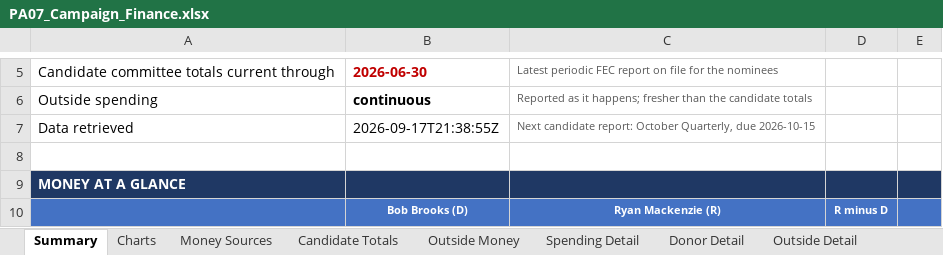
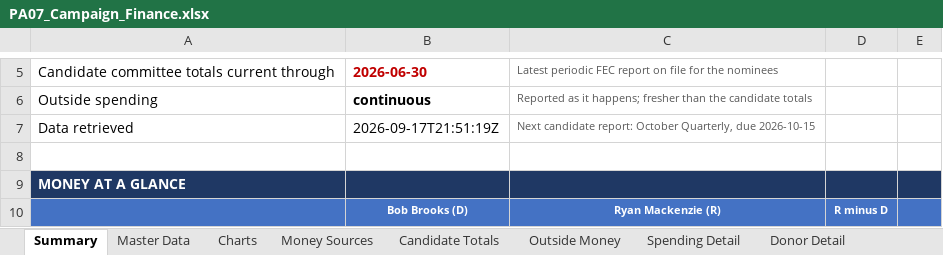
Before and after one commit to weinsteincharles27-del/pa07-finance, an Excel workbook: site/PA07_Campaign_Finance.xlsx, sheet Summary, drawn as a sheet; only a part is shown, gaps mark what is left out; values as stored, in another font and other column widths than the file's, no borders; the diff names each change by its address in the sheet, - before the commit and + after, or states it on an @@ line.

Commit message:
Refresh FEC data 2026-09-17 21:52 UTC

```diff
--- a/site/PA07_Campaign_Finance.xlsx (sheet Summary)
+++ b/site/PA07_Campaign_Finance.xlsx (sheet Summary)
+sheet tab: Master Data
-B7: 2026-09-17T21:38:55Z
+B7: 2026-09-17T21:51:19Z
```
Also changed, not shown: sheet Spending Detail, sheet Candidate Totals, sheet Notes & Sources, sheet Donor Detail, 6 other files.
